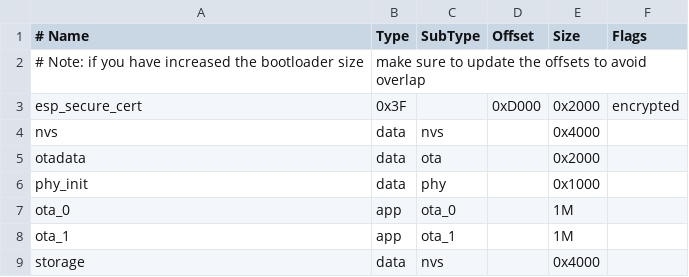
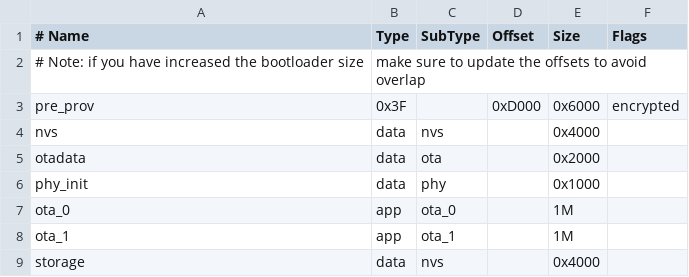
Before and after one commit to espressif/esp-aws-iot, a CSV file: examples/ota/ota_http/partitions_ota_http.csv, drawn as a sheet.

```diff
--- a/examples/ota/ota_http/partitions_ota_http.csv
+++ b/examples/ota/ota_http/partitions_ota_http.csv
@@ -2,3 +2,3 @@
 # Note: if you have increased the bootloader size, make sure to update the offsets to avoid overlap
-esp_secure_cert,  0x3F,          ,    0xD000,     0x2000,    encrypted
+pre_prov,  0x3F,          ,    0xD000,     0x6000,    encrypted
 nvs,      data, nvs,     ,        0x4000,
```
Also changed, not shown: examples/ota/ota_mqtt/partitions_ota_mqtt.csv, 6 other files.
